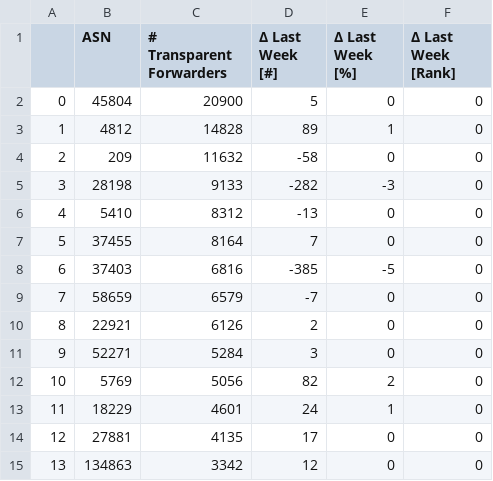
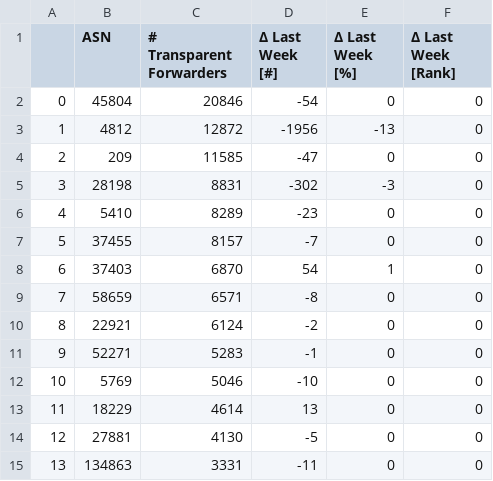
Before and after one commit to netd-tud/odns.secnow.net, a CSV file: _data/data.csv, drawn as a sheet; only a part is shown; the diff covers the shown part only.

```diff
--- a/_data/data.csv
+++ b/_data/data.csv
@@ -1,15 +1,15 @@
 ,ASN,# Transparent Forwarders,Δ Last Week [#],Δ Last Week [%],Δ Last Week [Rank]
-0,45804,20900,5,0,0
-1,4812,14828,89,1,0
-2,209,11632,-58,0,0
-3,28198,9133,-282,-3,0
-4,5410,8312,-13,0,0
-5,37455,8164,7,0,0
-6,37403,6816,-385,-5,0
-7,58659,6579,-7,0,0
-8,22921,6126,2,0,0
-9,52271,5284,3,0,0
-10,5769,5056,82,2,0
-11,18229,4601,24,1,0
-12,27881,4135,17,0,0
-13,134863,3342,12,0,0
+0,45804,20846,-54,0,0
+1,4812,12872,-1956,-13,0
+2,209,11585,-47,0,0
+3,28198,8831,-302,-3,0
+4,5410,8289,-23,0,0
+5,37455,8157,-7,0,0
+6,37403,6870,54,1,0
+7,58659,6571,-8,0,0
+8,22921,6124,-2,0,0
+9,52271,5283,-1,0,0
+10,5769,5046,-10,0,0
+11,18229,4614,13,0,0
+12,27881,4130,-5,0,0
+13,134863,3331,-11,0,0
```
Also changed, not shown: 131 edited cells elsewhere in this file, 5 other files.
